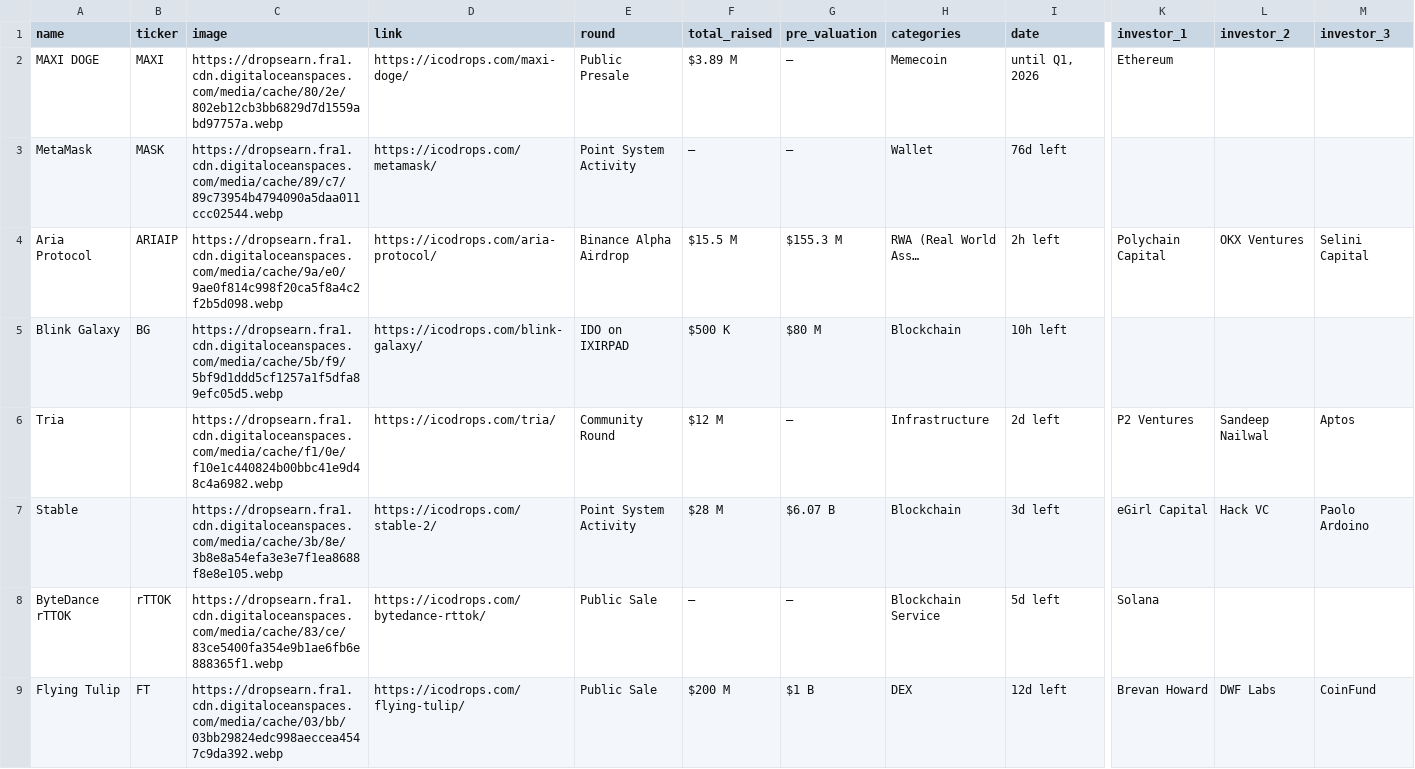
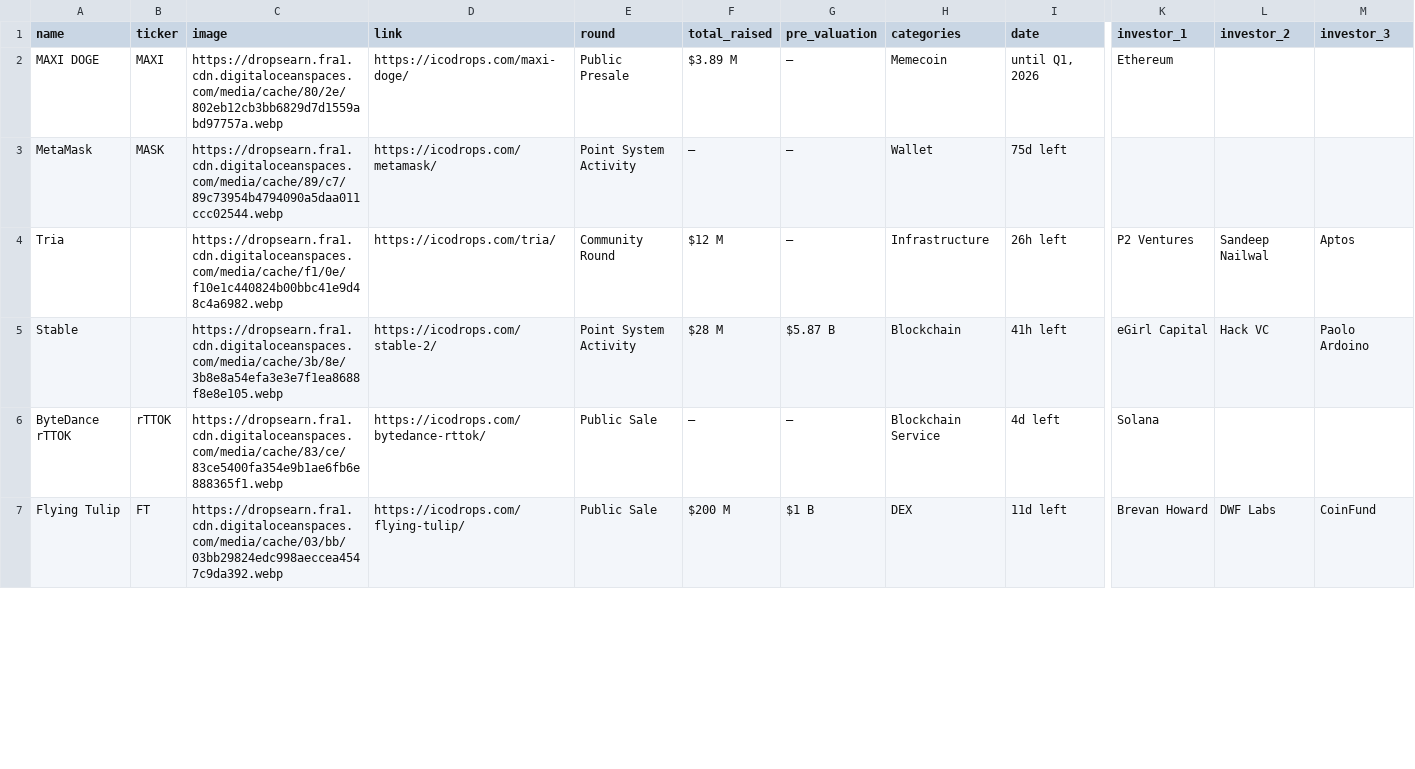
Before and after one commit to rfrm-dao/ICO-IDO-Dashboard, a CSV file: active.csv, drawn as a sheet; only a part is shown, gaps mark what is left out; removed rows and columns are numbered as before the commit, all else as after; rows hold the shown columns only; the diff covers the shown part only; the diff names each change by its address in the sheet, - before the commit and + after, or states it on an @@ line.

```diff
--- a/active.csv
+++ b/active.csv
-I3 (date): 76d left
+I3 (date): 75d left
-row 4: Aria Protocol | ARIAIP | https://dropsearn.fra1.cdn.digitaloceanspaces.com/media/cache/9a/e0/9ae0f814c998f20ca5f8a4c2f2b5d098.webp | https://icodrops.com/aria-protocol/ | Binance Alpha Airdrop | $15.5 M | $155.3 M | RWA (Real World Ass… | 2h left | Polychain Capital | OKX Ventures | Selini Capital
-row 5: Blink Galaxy | BG | https://dropsearn.fra1.cdn.digitaloceanspaces.com/media/cache/5b/f9/5bf9d1ddd5cf1257a1f5dfa89efc05d5.webp | https://icodrops.com/blink-galaxy/ | IDO on IXIRPAD | $500 K | $80 M | Blockchain | 10h left
-I4 (date): 2d left
+I4 (date): 26h left
-G5 (pre_valuation): $6.07 B
+G5 (pre_valuation): $5.87 B
-I5 (date): 3d left
+I5 (date): 41h left
-I6 (date): 5d left
+I6 (date): 4d left
-I7 (date): 12d left
+I7 (date): 11d left
```
Also changed, not shown: 74 edited cells elsewhere in this file, upcoming.csv.
